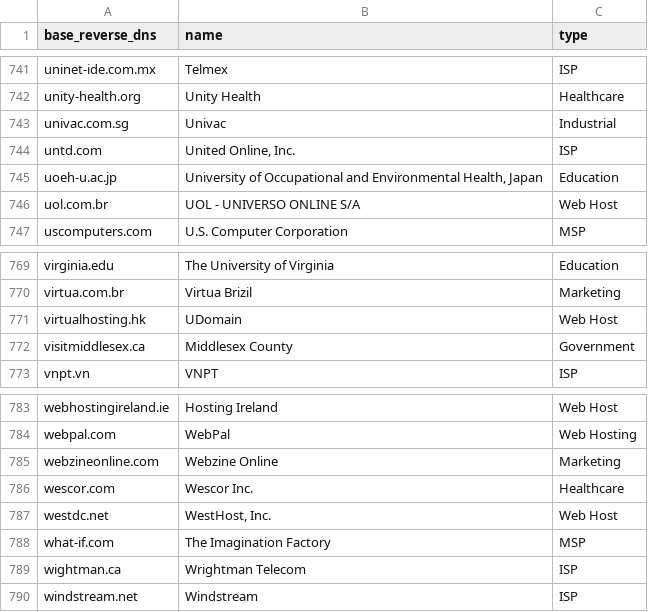
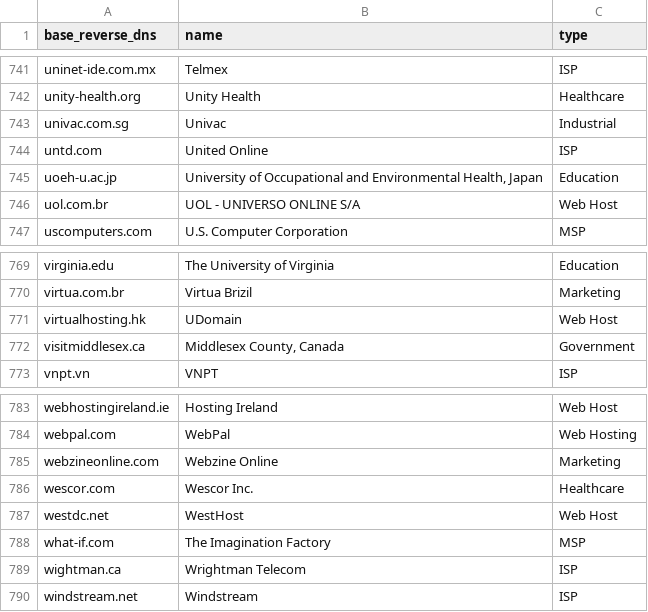
Before and after one commit to domainaware/parsedmarc, a CSV file: parsedmarc/resources/maps/base_reverse_dns_map.csv, drawn as a sheet; only a part is shown, gaps mark what is left out; the diff covers the shown part only.

```diff
--- a/parsedmarc/resources/maps/base_reverse_dns_map.csv
+++ b/parsedmarc/resources/maps/base_reverse_dns_map.csv
@@ -743,3 +743,3 @@ unity-health.org,Unity Health,Healthcare
 univac.com.sg,Univac,Industrial
-untd.com,"United Online, Inc.",ISP
+untd.com,United Online,ISP
 uoeh-u.ac.jp,"University of Occupational and Environmental Health, Japan",Education
@@ -771,3 +771,3 @@ virtua.com.br,Virtua Brizil,Marketing
 virtualhosting.hk,UDomain,Web Host
-visitmiddlesex.ca,Middlesex County,Government
+visitmiddlesex.ca,"Middlesex County, Canada",Government
 vnpt.vn,VNPT,ISP
@@ -786,3 +786,3 @@ webzineonline.com,Webzine Online,Marketing
 wescor.com,Wescor Inc.,Healthcare
-westdc.net,"WestHost, Inc.",Web Host
+westdc.net,WestHost,Web Host
 what-if.com,The Imagination Factory,MSP
```
Also changed, not shown: 17 removed rows and 14 edited cells elsewhere in this file.
